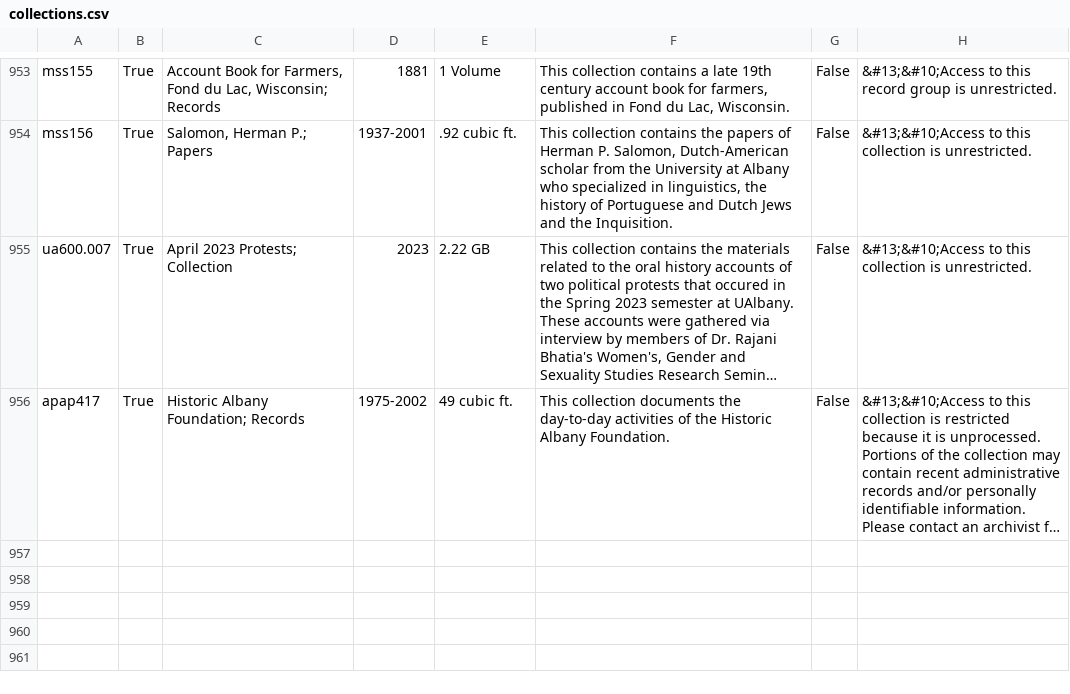
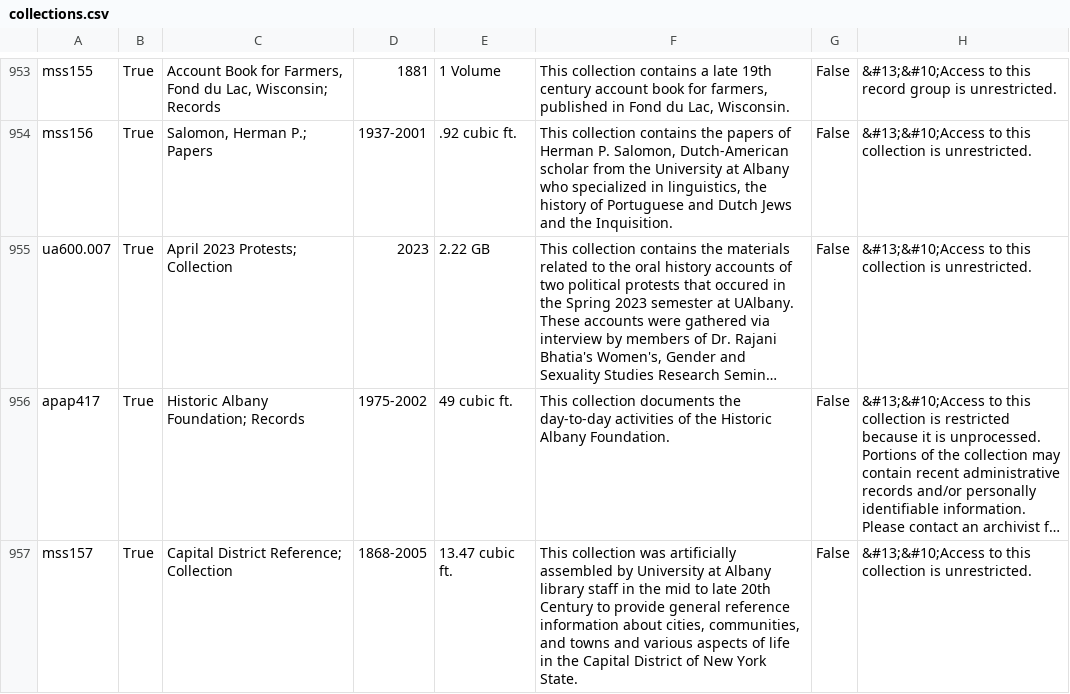
Before and after one commit to UAlbanyArchives/collections, a CSV file: staticData/collections.csv, drawn as a sheet; only a part is shown, gaps mark what is left out; long unchanged cells end in …; the diff names each change by its address in the sheet, - before the commit and + after, or states it on an @@ line.

Commit message:
modified collections exported from ArchivesSpace

```diff
--- a/staticData/collections.csv
+++ b/staticData/collections.csv
+row 957: mss157 | True | Capital District Reference; Collection | 1868-2005 | 13.47 cubic ft. | This collection was artificially assembled by University at Albany library staff in the mid to late 20th Century to provide general reference information about cities, communities, and towns and various aspects of life in the Capital District of New York State. | False | &#13;&#10;Access to this collection is unrestricted.
```
Also changed, not shown: staticData/subjects.csv, 4 other files.
